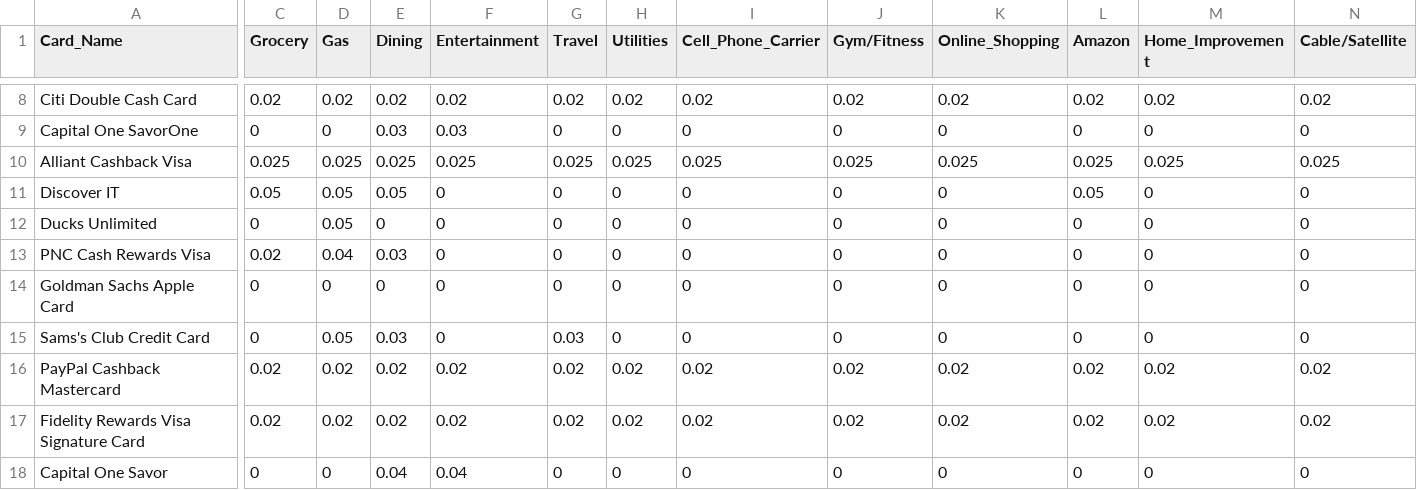
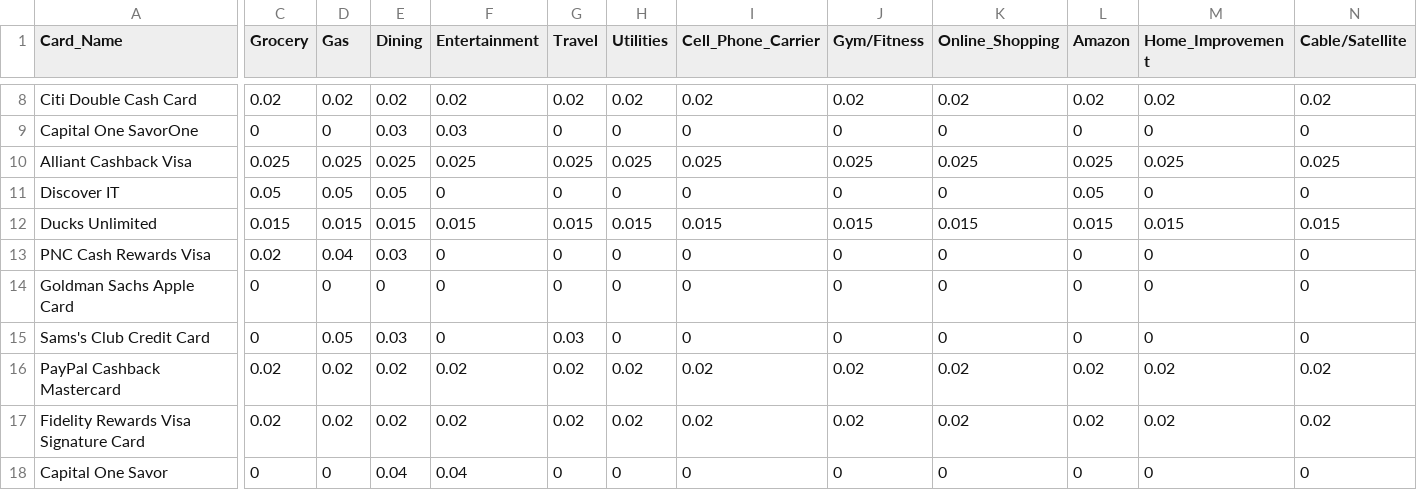
Before and after one commit to mwang29/personal_website, a CSV file: card_data.csv, drawn as a sheet; only a part is shown, gaps mark what is left out; the diff covers the shown part only; the diff names each change by its address in the sheet, - before the commit and + after, or states it on an @@ line.

```diff
--- a/card_data.csv
+++ b/card_data.csv
-C12 (Grocery): 0
+C12 (Grocery): 0.015
-D12 (Gas): 0.05
+D12 (Gas): 0.015
-E12 (Dining): 0
+E12 (Dining): 0.015
-F12 (Entertainment): 0
+F12 (Entertainment): 0.015
-G12 (Travel): 0
+G12 (Travel): 0.015
-H12 (Utilities): 0
+H12 (Utilities): 0.015
-I12 (Cell_Phone_Carrier): 0
+I12 (Cell_Phone_Carrier): 0.015
-J12 (Gym/Fitness): 0
+J12 (Gym/Fitness): 0.015
-K12 (Online_Shopping): 0
+K12 (Online_Shopping): 0.015
-L12 (Amazon): 0
+L12 (Amazon): 0.015
-M12 (Home_Improvement): 0
+M12 (Home_Improvement): 0.015
-N12 (Cable/Satellite): 0
+N12 (Cable/Satellite): 0.015
```
Also changed, not shown: 4 edited cells elsewhere in this file, cb/card_data.csv, 3 other files.
